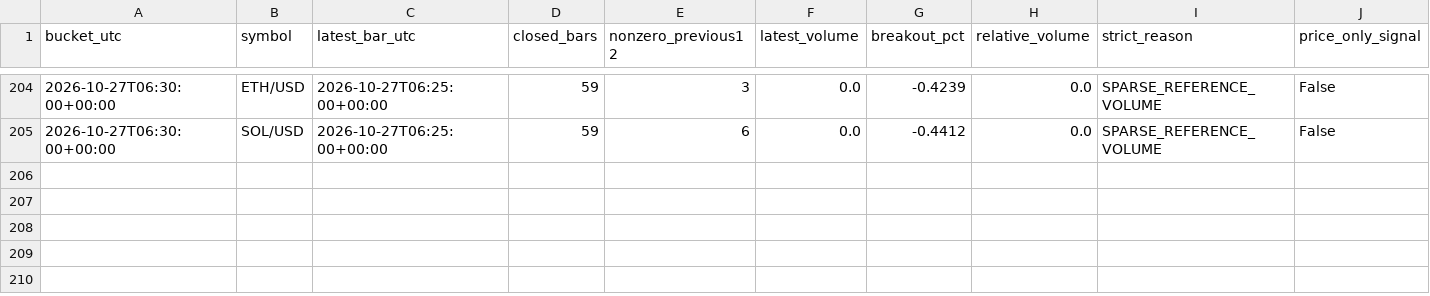
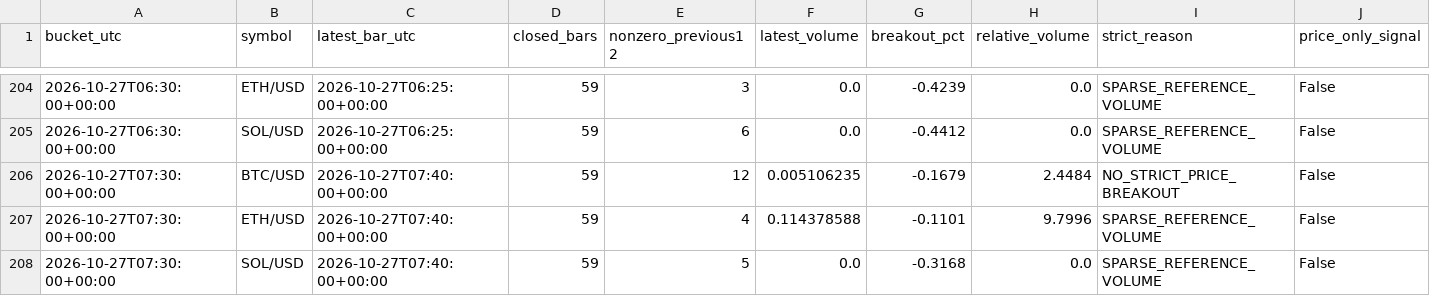
Before and after one commit to BreakoutSignals2026/breakout-scanner, a CSV file: crypto_quality_v1.csv, drawn as a sheet; only a part is shown, gaps mark what is left out.

```diff
--- a/crypto_quality_v1.csv
+++ b/crypto_quality_v1.csv
@@ -205 +205,4 @@ bucket_utc,symbol,latest_bar_utc,closed_bars,nonzero_previous12,latest_volume,br
 2026-10-27T06:30:00+00:00,SOL/USD,2026-10-27T06:25:00+00:00,59,6,0.0,-0.4412,0.0,SPARSE_REFERENCE_VOLUME,False
+2026-10-27T07:30:00+00:00,BTC/USD,2026-10-27T07:40:00+00:00,59,12,0.005106235,-0.1679,2.4484,NO_STRICT_PRICE_BREAKOUT,False
+2026-10-27T07:30:00+00:00,ETH/USD,2026-10-27T07:40:00+00:00,59,4,0.114378588,-0.1101,9.7996,SPARSE_REFERENCE_VOLUME,False
+2026-10-27T07:30:00+00:00,SOL/USD,2026-10-27T07:40:00+00:00,59,5,0.0,-0.3168,0.0,SPARSE_REFERENCE_VOLUME,False
```
Also changed, not shown: crypto_candles_v1.csv, crypto_crossfeed_v1.csv, 2 other files.
